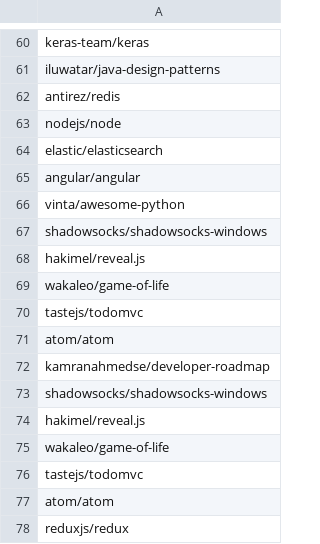
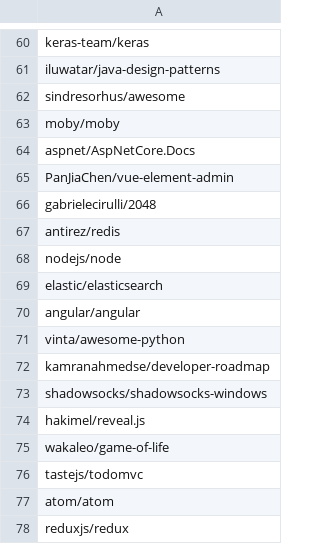
Before and after one commit to PSDorena/PSDorena, a CSV file: repo_names.csv, drawn as a sheet; only a part is shown, gaps mark what is left out; the diff covers the shown part only.

Commit message:
Update repo_names.csv added more links

```diff
--- a/repo_names.csv
+++ b/repo_names.csv
@@ -61,2 +61,7 @@ keras-team/keras
 iluwatar/java-design-patterns
+sindresorhus/awesome
+moby/moby
+aspnet/AspNetCore.Docs
+PanJiaChen/vue-element-admin
+gabrielecirulli/2048
 antirez/redis
@@ -66,7 +71,2 @@ angular/angular
 vinta/awesome-python
-shadowsocks/shadowsocks-windows
-hakimel/reveal.js
-wakaleo/game-of-life
-tastejs/todomvc
-atom/atom
 kamranahmedse/developer-roadmap
```
Also changed, not shown: 60 added rows elsewhere in this file.
